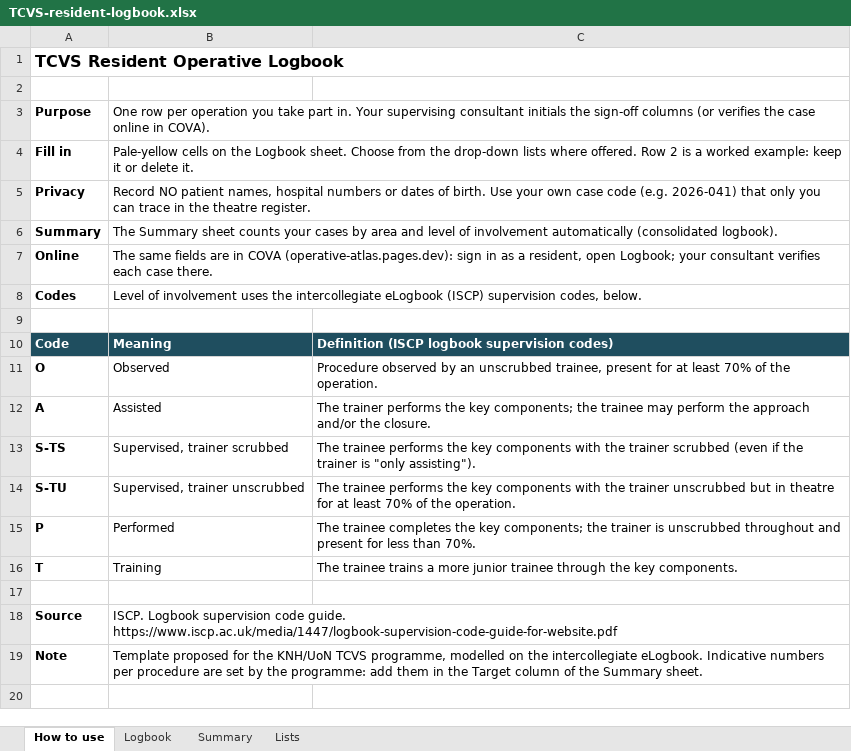
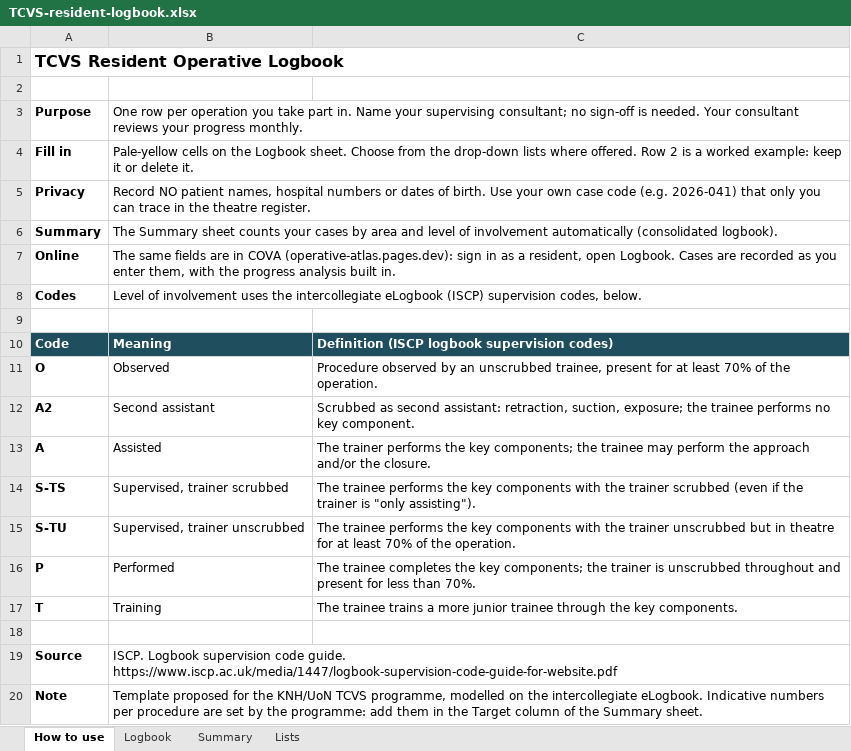
Before and after one commit to BrianAchando/Operative-Atlas, an Excel workbook: public/media/TCVS-resident-logbook.xlsx, sheet How to use, drawn as a sheet; values as stored, in another font and other column widths than the file's, no borders; the diff names each change by its address in the sheet, - before the commit and + after, or states it on an @@ line.

Commit message:
Cases recorded without consultant sign-off; monthly review is the supervisor check

```diff
--- a/public/media/TCVS-resident-logbook.xlsx (sheet How to use)
+++ b/public/media/TCVS-resident-logbook.xlsx (sheet How to use)
-B3: …part in. Your supervising consultant initials the sign-off columns (or verifies the case online in COVA).
+B3: …part in. Name your supervising consultant; no sign-off is needed. Your consultant reviews your progress monthly.
-B7: …resident, open Logbook; your consultant verifies each case there.
+B7: …resident, open Logbook. Cases are recorded as you enter them, with the progress analysis built in.
+row 12: A2 | Second assistant | Scrubbed as second assistant: retraction, suction, exposure; the trainee performs no key component.
```
Also changed, not shown: sheet Logbook, sheet Lists, sheet Summary, 12 other files.
